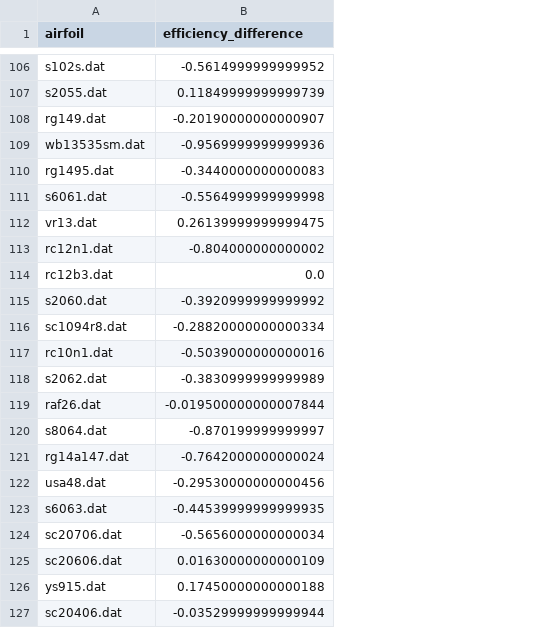
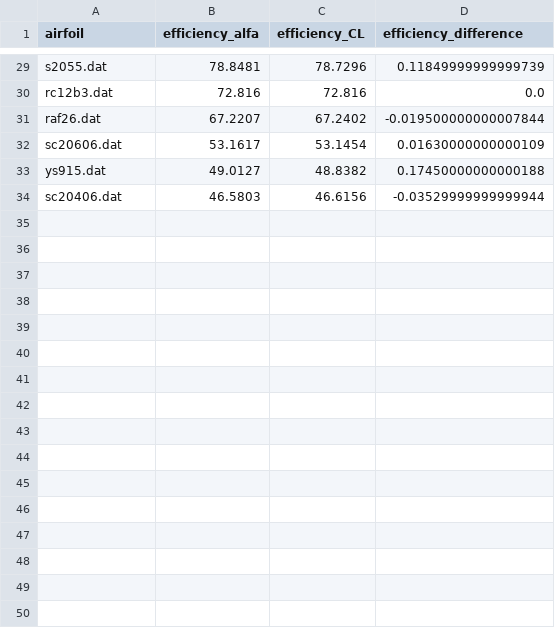
Before and after one commit to ledanielroman/AA2_ISAE, a CSV file: results_csv/efficiencies_diff_range_1.csv, drawn as a sheet; only a part is shown, gaps mark what is left out; removed rows and columns are numbered as before the commit, all else as after; the diff covers the shown part only; the diff names each change by its address in the sheet, - before the commit and + after, or states it on an @@ line.

```diff
--- a/results_csv/efficiencies_diff_range_1.csv
+++ b/results_csv/efficiencies_diff_range_1.csv
+column B (efficiency_alfa), rows 29-34: 78.8481 | 72.816 | 67.2207 | 53.1617 | 49.0127 | 46.5803
+column C (efficiency_CL), rows 29-34: 78.7296 | 72.816 | 67.2402 | 53.1454 | 48.8382 | 46.6156
-row 106: s102s.dat | -0.5614999999999952
-row 108: rg149.dat | -0.20190000000000907
-row 109: wb13535sm.dat | -0.9569999999999936
-row 110: rg1495.dat | -0.3440000000000083
-row 111: s6061.dat | -0.5564999999999998
-row 112: vr13.dat | 0.26139999999999475
-row 113: rc12n1.dat | -0.804000000000002
-row 115: s2060.dat | -0.3920999999999992
-row 116: sc1094r8.dat | -0.28820000000000334
-row 117: rc10n1.dat | -0.5039000000000016
-row 118: s2062.dat | -0.3830999999999989
-row 120: s8064.dat | -0.870199999999997
-row 121: rg14a147.dat | -0.7642000000000024
-row 122: usa48.dat | -0.29530000000000456
-row 123: s6063.dat | -0.44539999999999935
-row 124: sc20706.dat | -0.5656000000000034
```
Also changed, not shown: 77 removed rows elsewhere in this file, results_csv/efficiencies_diff_range_2.csv, 4 other files.
